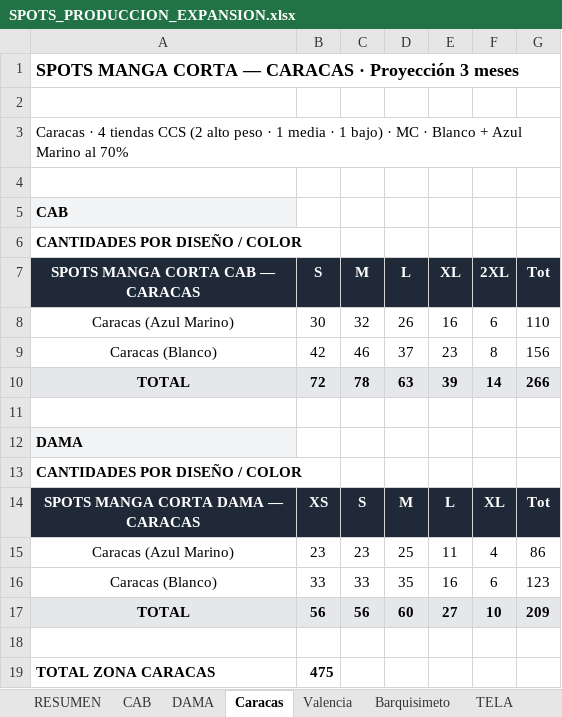
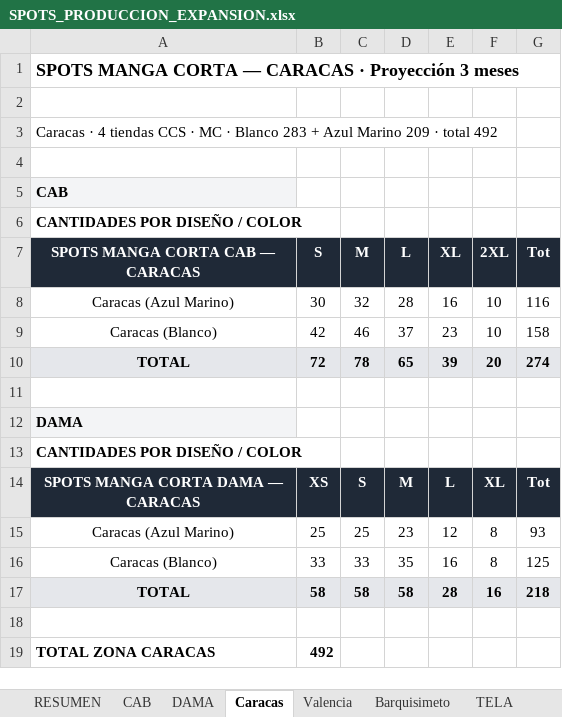
Before and after one commit to scm-svg/Data-Analyst, an Excel workbook: SPOTS_PRODUCCION_EXPANSION.xlsx, sheet Caracas, drawn as a sheet; values as stored, in another font and other column widths than the file's, no borders; removed rows and columns are numbered as before the commit, all else as after; the diff names each change by its address in the sheet, - before the commit and + after, or states it on an @@ line.

```diff
--- a/SPOTS_PRODUCCION_EXPANSION.xlsx (sheet Caracas)
+++ b/SPOTS_PRODUCCION_EXPANSION.xlsx (sheet Caracas)
-A3 (SPOTS MANGA CORTA CAB — CARACAS): …tiendas CCS (2 alto peso · 1 media · 1 bajo) · MC · Blanco + Azul Marino al 70%
+A3 (SPOTS MANGA CORTA CAB — CARACAS): …tiendas CCS · MC · Blanco 283 + Azul Marino 209 · total 492
-D8 (L): 26
+D8 (L): 28
-F8 (2XL): 6
+F8 (2XL): 10
-G8 (Tot): 110
+G8 (Tot): 116
-F9 (2XL): 8
+F9 (2XL): 10
-G9 (Tot): 156
+G9 (Tot): 158
-D10 (L): 63
+D10 (L): 65
-F10 (2XL): 14
+F10 (2XL): 20
-G10 (Tot): 266
+G10 (Tot): 274
-row 15: Caracas (Azul Marino) | 23 | 23 | 25 | 11 | 4 | 86
+row 15: Caracas (Azul Marino) | 25 | 25 | 23 | 12 | 8 | 93
-F16 (2XL): 6
+F16 (2XL): 8
-G16 (Tot): 123
+G16 (Tot): 125
-row 17: TOTAL | 56 | 56 | 60 | 27 | 10 | 209
+row 17: TOTAL | 58 | 58 | 58 | 28 | 16 | 218
-B19 (S): 475
+B19 (S): 492
```
Also changed, not shown: sheet Barquisimeto, sheet Valencia, sheet DAMA, sheet CAB, sheet RESUMEN, sheet TELA, 1 other file.
